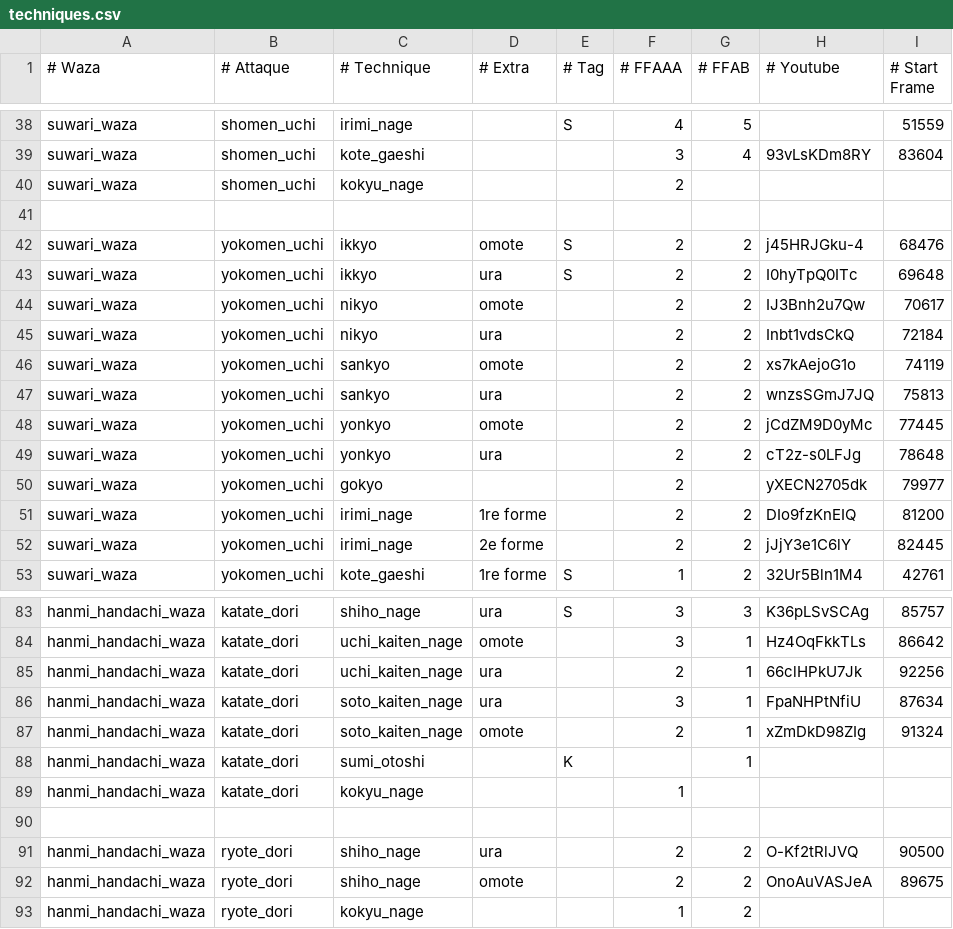
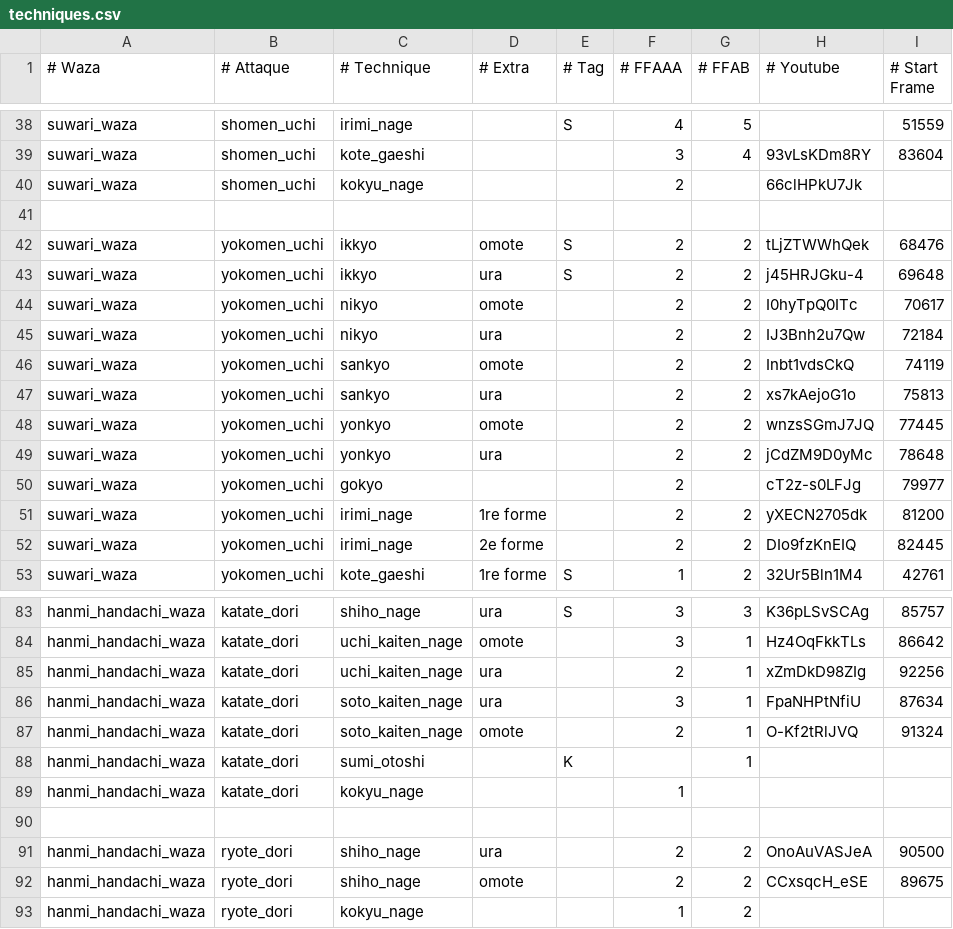
Before and after one commit to briacp/AikiSempai, a CSV file: src/techniques.csv, drawn as a sheet; only a part is shown, gaps mark what is left out; the diff covers the shown part only.

```diff
--- a/src/techniques.csv
+++ b/src/techniques.csv
@@ -39,15 +39,15 @@ suwari_waza,shomen_uchi,irimi_nage,,S,4,5,,51559
 suwari_waza,shomen_uchi,kote_gaeshi,,,3,4,93vLsKDm8RY,83604
-suwari_waza,shomen_uchi,kokyu_nage,,,2,,,
+suwari_waza,shomen_uchi,kokyu_nage,,,2,,66clHPkU7Jk,
 ,,,,,,,,
-suwari_waza,yokomen_uchi,ikkyo,omote,S,2,2,j45HRJGku-4,68476
-suwari_waza,yokomen_uchi,ikkyo,ura,S,2,2,I0hyTpQ0ITc,69648
-suwari_waza,yokomen_uchi,nikyo,omote,,2,2,IJ3Bnh2u7Qw,70617
-suwari_waza,yokomen_uchi,nikyo,ura,,2,2,Inbt1vdsCkQ,72184
-suwari_waza,yokomen_uchi,sankyo,omote,,2,2,xs7kAejoG1o,74119
-suwari_waza,yokomen_uchi,sankyo,ura,,2,2,wnzsSGmJ7JQ,75813
-suwari_waza,yokomen_uchi,yonkyo,omote,,2,2,jCdZM9D0yMc,77445
-suwari_waza,yokomen_uchi,yonkyo,ura,,2,2,cT2z-s0LFJg,78648
-suwari_waza,yokomen_uchi,gokyo,,,2,,yXECN2705dk,79977
-suwari_waza,yokomen_uchi,irimi_nage,1re forme,,2,2,DIo9fzKnEIQ,81200
-suwari_waza,yokomen_uchi,irimi_nage,2e forme,,2,2,jJjY3e1C6lY,82445
+suwari_waza,yokomen_uchi,ikkyo,omote,S,2,2,tLjZTWWhQek,68476
+suwari_waza,yokomen_uchi,ikkyo,ura,S,2,2,j45HRJGku-4,69648
+suwari_waza,yokomen_uchi,nikyo,omote,,2,2,I0hyTpQ0ITc,70617
+suwari_waza,yokomen_uchi,nikyo,ura,,2,2,IJ3Bnh2u7Qw,72184
+suwari_waza,yokomen_uchi,sankyo,omote,,2,2,Inbt1vdsCkQ,74119
+suwari_waza,yokomen_uchi,sankyo,ura,,2,2,xs7kAejoG1o,75813
+suwari_waza,yokomen_uchi,yonkyo,omote,,2,2,wnzsSGmJ7JQ,77445
+suwari_waza,yokomen_uchi,yonkyo,ura,,2,2,jCdZM9D0yMc,78648
+suwari_waza,yokomen_uchi,gokyo,,,2,,cT2z-s0LFJg,79977
+suwari_waza,yokomen_uchi,irimi_nage,1re forme,,2,2,yXECN2705dk,81200
+suwari_waza,yokomen_uchi,irimi_nage,2e forme,,2,2,DIo9fzKnEIQ,82445
 suwari_waza,yokomen_uchi,kote_gaeshi,1re forme,S,1,2,32Ur5Bln1M4,42761
@@ -84,5 +84,5 @@ hanmi_handachi_waza,katate_dori,shiho_nage,ura,S,3,3,K36pLSvSCAg,85757
 hanmi_handachi_waza,katate_dori,uchi_kaiten_nage,omote,,3,1,Hz4OqFkkTLs,86642
-hanmi_handachi_waza,katate_dori,uchi_kaiten_nage,ura,,2,1,66clHPkU7Jk,92256
+hanmi_handachi_waza,katate_dori,uchi_kaiten_nage,ura,,2,1,xZmDkD98ZIg,92256
 hanmi_handachi_waza,katate_dori,soto_kaiten_nage,ura,,3,1,FpaNHPtNfiU,87634
-hanmi_handachi_waza,katate_dori,soto_kaiten_nage,omote,,2,1,xZmDkD98ZIg,91324
+hanmi_handachi_waza,katate_dori,soto_kaiten_nage,omote,,2,1,O-Kf2tRlJVQ,91324
 hanmi_handachi_waza,katate_dori,sumi_otoshi,,K,,1,,
@@ -90,4 +90,4 @@ hanmi_handachi_waza,katate_dori,kokyu_nage,,,1,,,
 ,,,,,,,,
-hanmi_handachi_waza,ryote_dori,shiho_nage,ura,,2,2,O-Kf2tRlJVQ,90500
-hanmi_handachi_waza,ryote_dori,shiho_nage,omote,,2,2,OnoAuVASJeA,89675
+hanmi_handachi_waza,ryote_dori,shiho_nage,ura,,2,2,OnoAuVASJeA,90500
+hanmi_handachi_waza,ryote_dori,shiho_nage,omote,,2,2,CCxsqcH_eSE,89675
 hanmi_handachi_waza,ryote_dori,kokyu_nage,,,1,2,,
```
Also changed, not shown: 21 edited cells elsewhere in this file, 1 other file.
